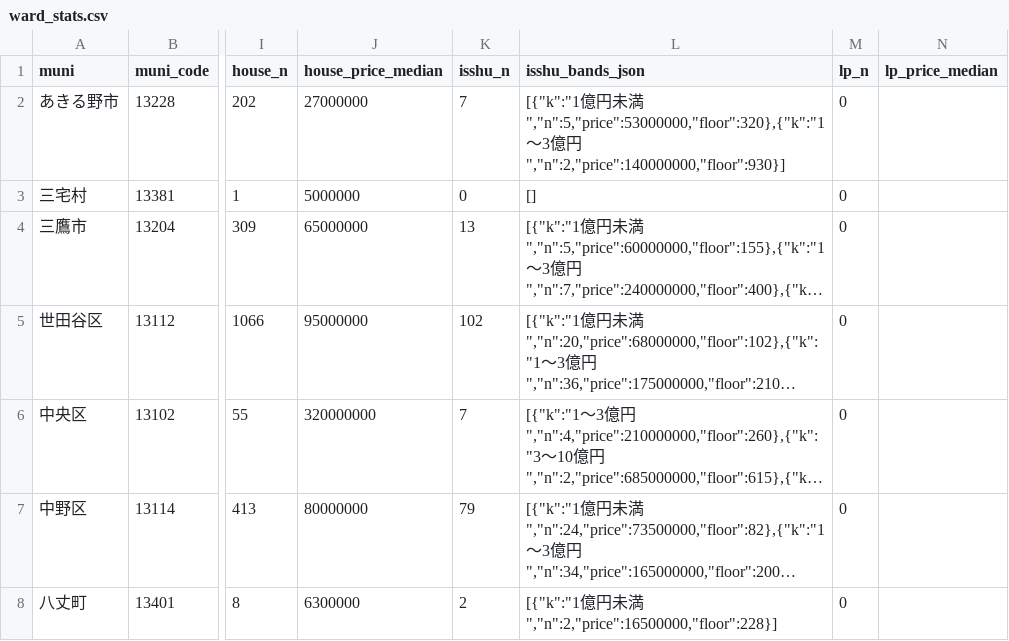
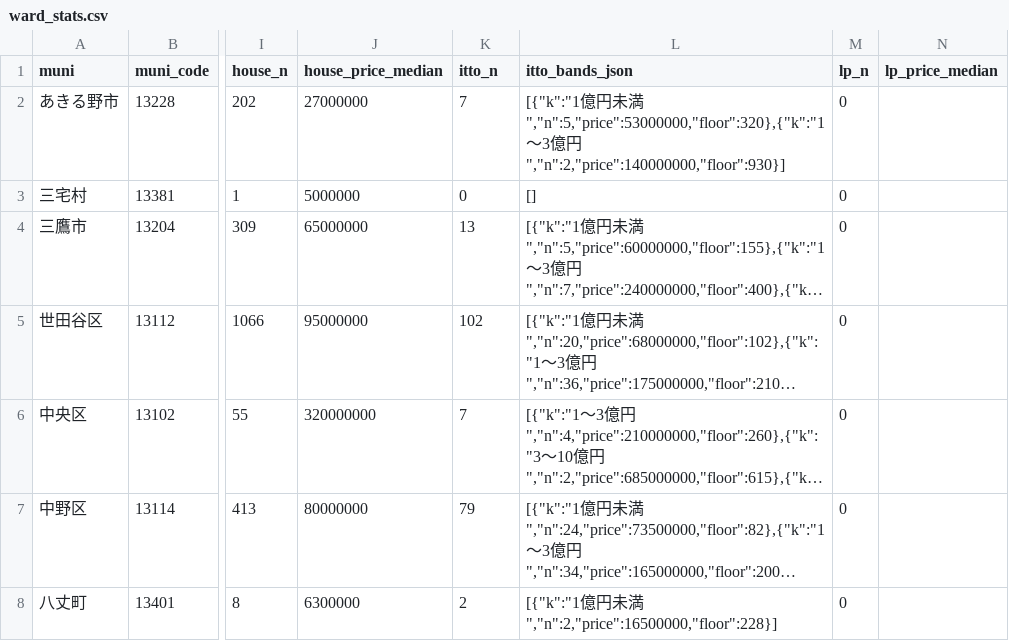
Before and after one commit to rereilleco-arch/nupd, a CSV file: output/ward_stats.csv, drawn as a sheet; only a part is shown, gaps mark what is left out; long unchanged cells end in …; the diff names each change by its address in the sheet, - before the commit and + after, or states it on an @@ line.

```diff
--- a/output/ward_stats.csv
+++ b/output/ward_stats.csv
-K1: isshu_n
+K1: itto_n
-L1: isshu_bands_json
+L1: itto_bands_json
```
Also changed, not shown: output/reit_by_company.csv, output/reit_parse_report.csv, 8 other files.
